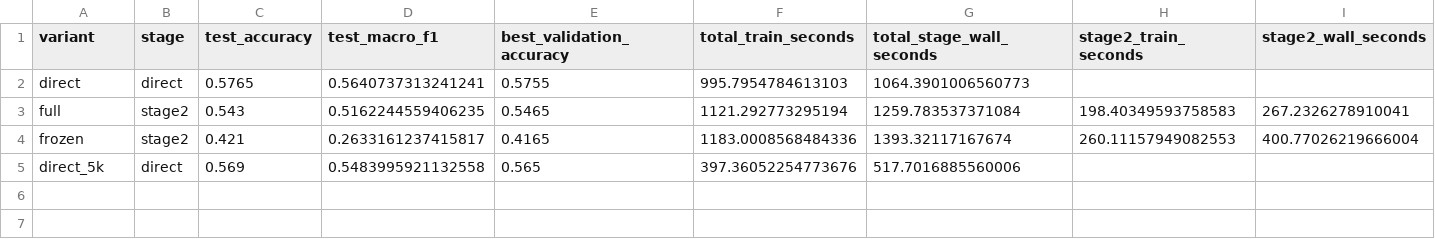
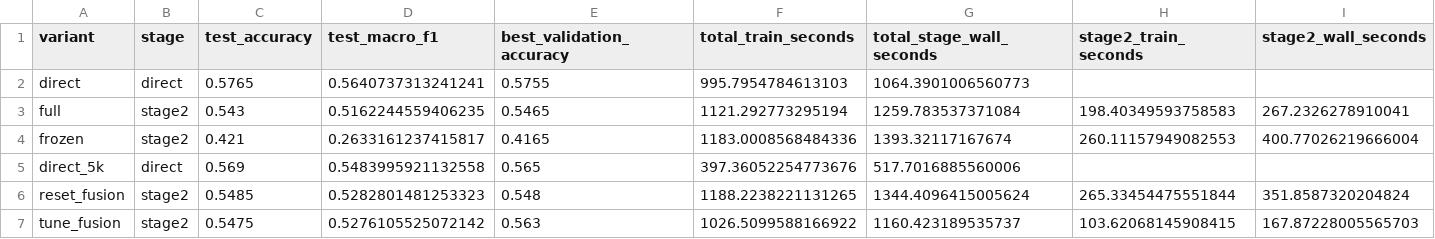
Before and after one commit to tianzhaohaha/Meme_Foundation, a CSV file: reports/comparison.csv, drawn as a sheet; only a part is shown; rows hold the shown columns only; the diff names each change by its address in the sheet, - before the commit and + after, or states it on an @@ line.

```diff
--- a/reports/comparison.csv
+++ b/reports/comparison.csv
+row 6: reset_fusion | stage2 | 0.5485 | 0.5282801481253323 | 0.548 | 1188.2238221131265 | 1344.4096415005624 | 265.33454475551844 | 351.8587320204824
+row 7: tune_fusion | stage2 | 0.5475 | 0.5276105525072142 | 0.563 | 1026.5099588166922 | 1160.423189535737 | 103.62068145908415 | 167.87228005565703
```
Also changed, not shown: reports/checkpoints.csv, 21 other files.
